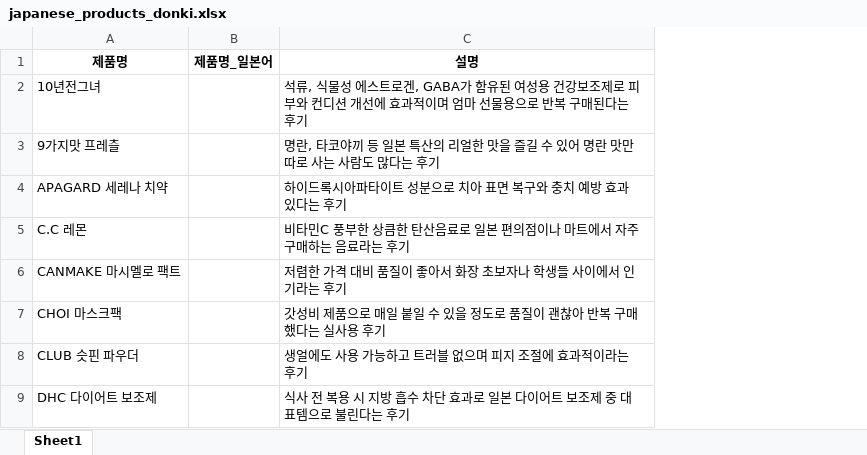
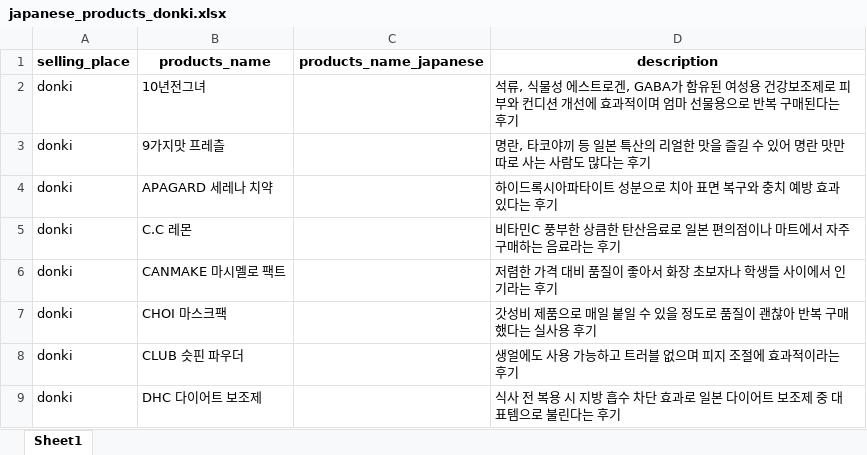
Before and after one commit to SerendipityLife/ReadyBag, an Excel workbook: attached_assets/japanese_products_donki.xlsx, sheet Sheet1, drawn as a sheet; only a part is shown; values as stored, in another font and other column widths than the file's, no borders; removed rows and columns are numbered as before the commit, all else as after; the diff names each change by its address in the sheet, - before the commit and + after, or states it on an @@ line.

```diff
--- a/attached_assets/japanese_products_donki.xlsx (sheet Sheet1)
+++ b/attached_assets/japanese_products_donki.xlsx (sheet Sheet1)
+column A, rows 2-9: all donki
-column B, empty
+column C, empty
-row 1: 제품명 | 제품명_일본어 | 설명
+row 1: selling_place | products_name | products_name_japanese | description
```
Also changed, not shown: 4 other files.
